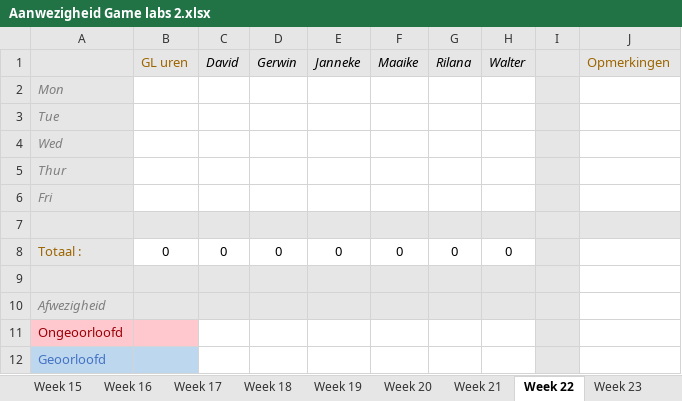
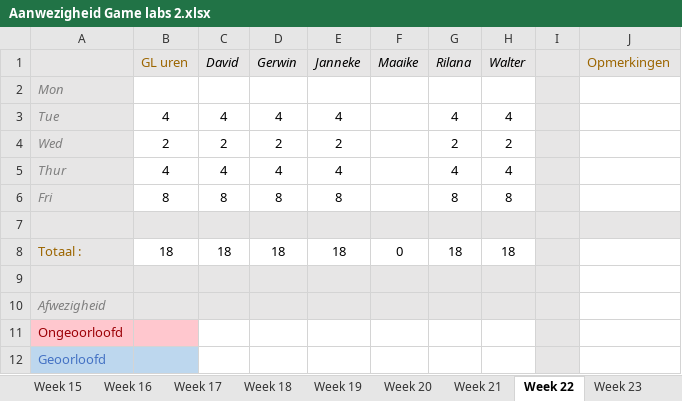
Before and after one commit to Sepi-Florez/Orphanage, an Excel workbook: Documents/Aanwezigheid Game labs 2.xlsx, sheet Week 22, drawn as a sheet; values as stored, in another font and other column widths than the file's, no borders; the diff names each change by its address in the sheet, - before the commit and + after, or states it on an @@ line.

```diff
--- a/Documents/Aanwezigheid Game labs 2.xlsx (sheet Week 22)
+++ b/Documents/Aanwezigheid Game labs 2.xlsx (sheet Week 22)
-B3 (GL uren): (empty)
+B3 (GL uren): 4
-C3 (David): (empty)
+C3 (David): 4
-D3 (Gerwin): (empty)
+D3 (Gerwin): 4
-E3 (Janneke): (empty)
+E3 (Janneke): 4
-G3 (Rilana): (empty)
+G3 (Rilana): 4
-H3 (Walter): (empty)
+H3 (Walter): 4
-B4 (GL uren): (empty)
+B4 (GL uren): 2
-C4 (David): (empty)
+C4 (David): 2
-D4 (Gerwin): (empty)
+D4 (Gerwin): 2
-E4 (Janneke): (empty)
+E4 (Janneke): 2
-G4 (Rilana): (empty)
+G4 (Rilana): 2
-H4 (Walter): (empty)
+H4 (Walter): 2
-B5 (GL uren): (empty)
+B5 (GL uren): 4
-C5 (David): (empty)
+C5 (David): 4
-D5 (Gerwin): (empty)
+D5 (Gerwin): 4
-E5 (Janneke): (empty)
+E5 (Janneke): 4
-G5 (Rilana): (empty)
+G5 (Rilana): 4
-H5 (Walter): (empty)
+H5 (Walter): 4
-B6 (GL uren): (empty)
+B6 (GL uren): 8
-C6 (David): (empty)
+C6 (David): 8
-D6 (Gerwin): (empty)
+D6 (Gerwin): 8
-E6 (Janneke): (empty)
+E6 (Janneke): 8
-G6 (Rilana): (empty)
+G6 (Rilana): 8
-H6 (Walter): (empty)
+H6 (Walter): 8
-B8 (GL uren): 0
+B8 (GL uren): 18
-C8 (David): 0
+C8 (David): 18
-D8 (Gerwin): 0
+D8 (Gerwin): 18
-E8 (Janneke): 0
+E8 (Janneke): 18
-G8 (Rilana): 0
+G8 (Rilana): 18
-H8 (Walter): 0
+H8 (Walter): 18
```
Also changed, not shown: sheet Percentages, sheet Week 23, Documents/Aanwezigheid Game labs 2 Orphanage.xlsx, 51 other files.
